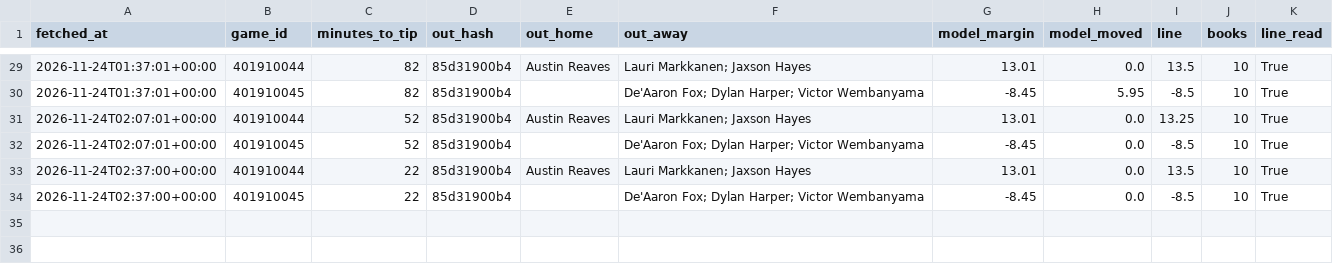
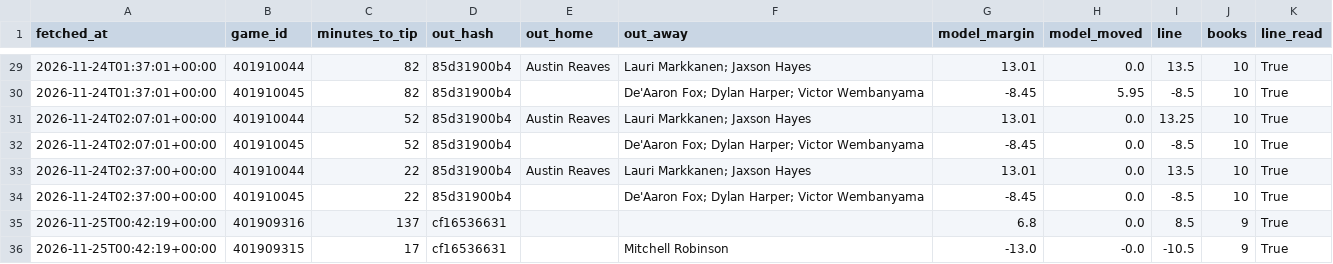
Before and after one commit to rhyman7/bb-value-board, a CSV file: docs/lines/nba_pretip.csv, drawn as a sheet; only a part is shown, gaps mark what is left out; the diff names each change by its address in the sheet, - before the commit and + after, or states it on an @@ line.

```diff
--- a/docs/lines/nba_pretip.csv
+++ b/docs/lines/nba_pretip.csv
+row 35: 2026-11-25T00:42:19+00:00 | 401909316 | 137 | cf16536631 |  |  | 6.8 | 0.0 | 8.5 | 9 | True
+row 36: 2026-11-25T00:42:19+00:00 | 401909315 | 17 | cf16536631 |  | Mitchell Robinson | -13.0 | -0.0 | -10.5 | 9 | True
```
Also changed, not shown: 1 other file.
